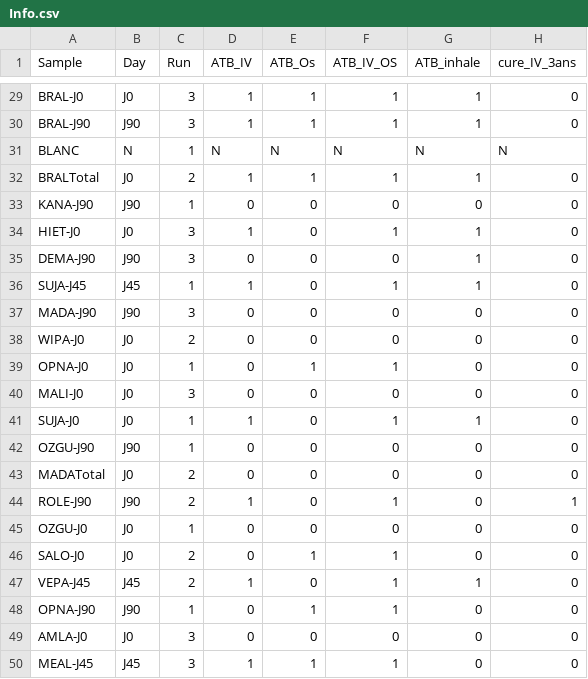
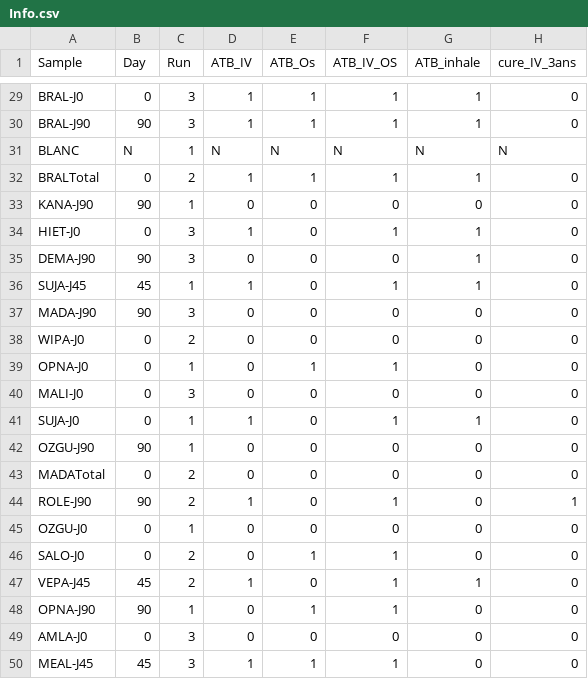
Before and after one commit to cbib/taxotree, a CSV file: meta/Info.csv, drawn as a sheet; only a part is shown, gaps mark what is left out; the diff covers the shown part only; the diff names each change by its address in the sheet, - before the commit and + after, or states it on an @@ line.

```diff
--- a/meta/Info.csv
+++ b/meta/Info.csv
-B29 (Day): J0
+B29 (Day): 0
-B30 (Day): J90
+B30 (Day): 90
-B32 (Day): J0
+B32 (Day): 0
-B33 (Day): J90
+B33 (Day): 90
-B34 (Day): J0
+B34 (Day): 0
-B35 (Day): J90
+B35 (Day): 90
-B36 (Day): J45
+B36 (Day): 45
-B37 (Day): J90
+B37 (Day): 90
-B38:B41 (Day): J0
+B38:B41 (Day): 0
-B42 (Day): J90
+B42 (Day): 90
-B43 (Day): J0
+B43 (Day): 0
-B44 (Day): J90
+B44 (Day): 90
-B45:B46 (Day): J0
+B45:B46 (Day): 0
-B47 (Day): J45
+B47 (Day): 45
-B48 (Day): J90
+B48 (Day): 90
-B49 (Day): J0
+B49 (Day): 0
-B50 (Day): J45
+B50 (Day): 45
```
Also changed, not shown: 27 edited cells elsewhere in this file, 6 other files.
